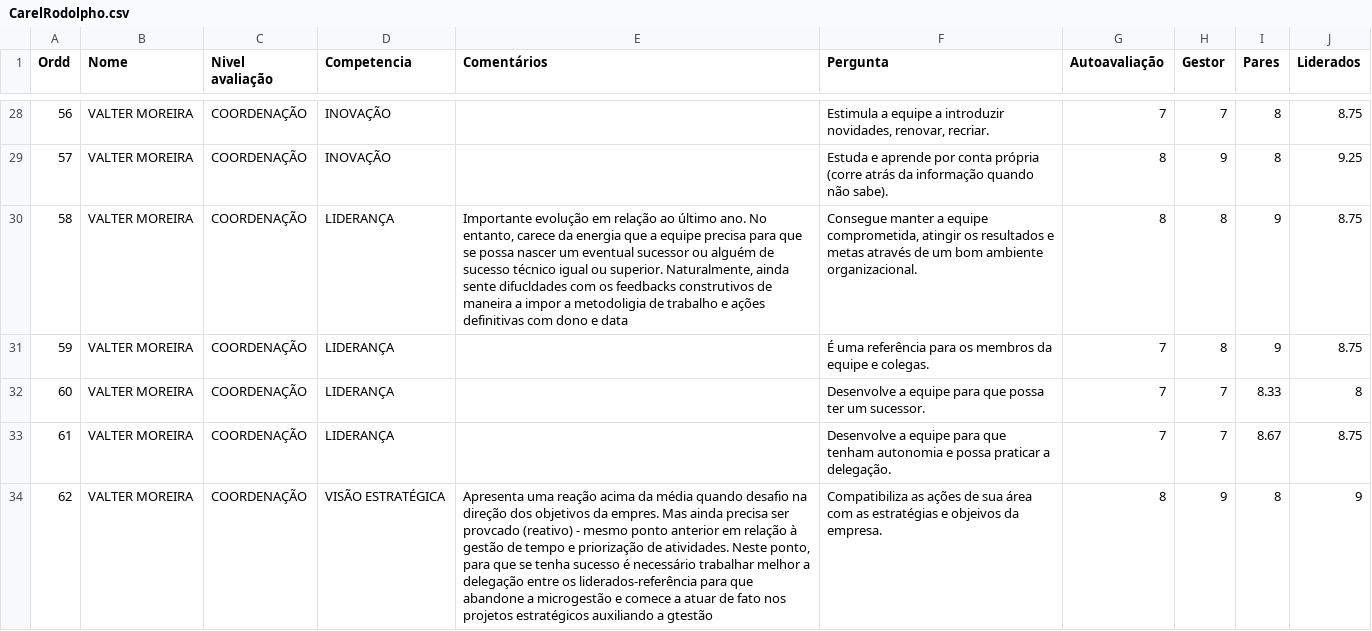
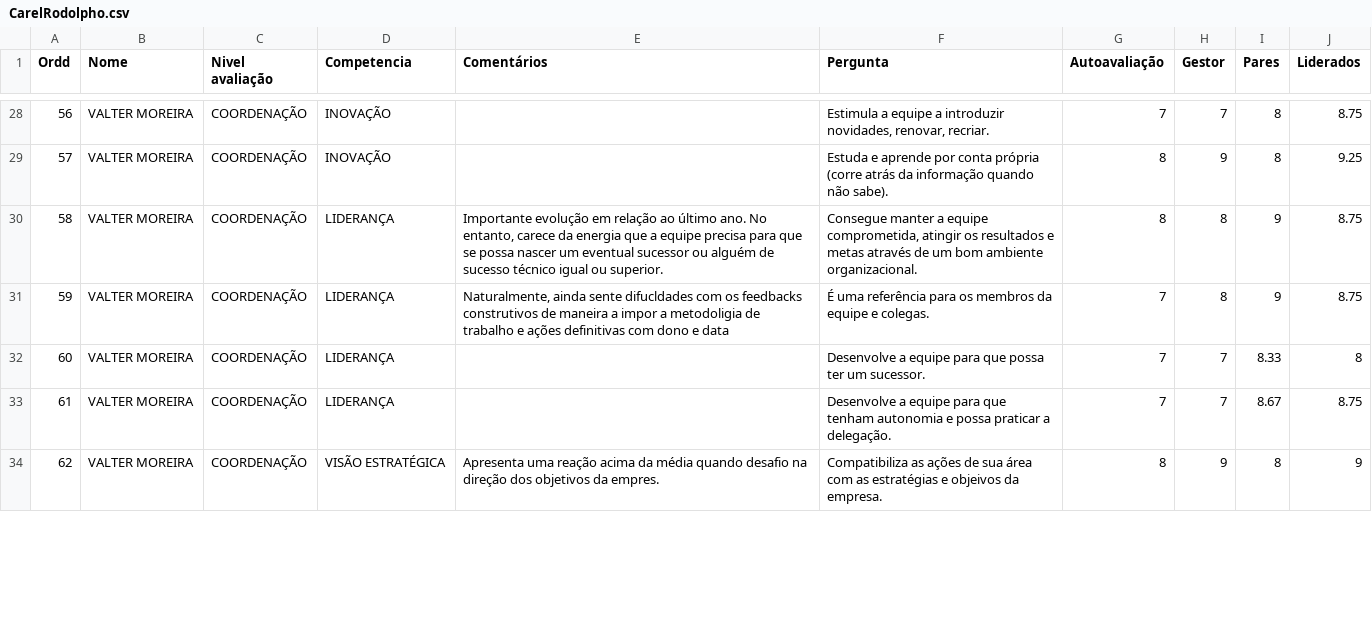
Before and after one commit to Danipag4/5-Carel-Rodolpho, a CSV file: CarelRodolpho.csv, drawn as a sheet; only a part is shown, gaps mark what is left out; the diff covers the shown part only.

```diff
--- a/CarelRodolpho.csv
+++ b/CarelRodolpho.csv
@@ -29,6 +29,6 @@ Ordd,Nome,Nivel avaliação,Competencia,Comentários,Pergunta,Autoavaliação,Ge
 57,VALTER MOREIRA,COORDENAÇÃO,INOVAÇÃO,,Estuda e aprende por conta própria (corre atrás da informação quando não sabe).,8,9,8,9.25
-58,VALTER MOREIRA,COORDENAÇÃO,LIDERANÇA,"Importante evolução em relação ao último ano. No entanto, carece da energia que a equipe precisa para que se possa nascer um eventual sucessor ou alguém de sucesso técnico igual ou superior. Naturalmente, ainda sente difucldades com os feedbacks construtivos de maneira a impor a metodoligia de trabalho e ações definitivas com dono e data","Consegue manter a equipe comprometida, atingir os resultados e metas através de um bom ambiente organizacional.",8,8,9,8.75
-59,VALTER MOREIRA,COORDENAÇÃO,LIDERANÇA,,É uma referência para os membros da equipe e colegas.,7,8,9,8.75
+58,VALTER MOREIRA,COORDENAÇÃO,LIDERANÇA,"Importante evolução em relação ao último ano. No entanto, carece da energia que a equipe precisa para que se possa nascer um eventual sucessor ou alguém de sucesso técnico igual ou superior.","Consegue manter a equipe comprometida, atingir os resultados e metas através de um bom ambiente organizacional.",8,8,9,8.75
+59,VALTER MOREIRA,COORDENAÇÃO,LIDERANÇA,"Naturalmente, ainda sente difucldades com os feedbacks construtivos de maneira a impor a metodoligia de trabalho e ações definitivas com dono e data",É uma referência para os membros da equipe e colegas.,7,8,9,8.75
 60,VALTER MOREIRA,COORDENAÇÃO,LIDERANÇA,,Desenvolve a equipe para que possa ter um sucessor.,7,7,8.33,8
 61,VALTER MOREIRA,COORDENAÇÃO,LIDERANÇA,,Desenvolve a equipe para que tenham autonomia e possa praticar a delegação.,7,7,8.67,8.75
-62,VALTER MOREIRA,COORDENAÇÃO,VISÃO ESTRATÉGICA,"Apresenta uma reação acima da média quando desafio na direção dos objetivos da empres. Mas ainda precisa ser provcado (reativo) - mesmo ponto anterior em relação à gestão de tempo e priorização de atividades. Neste ponto, para que se tenha sucesso é necessário trabalhar melhor a delegação entre os liderados-referência para que abandone a microgestão e comece a atuar de fato nos projetos estratégicos auxiliando a gtestão",Compatibiliza as ações de sua área com as estratégias e objeivos da empresa.,8,9,8,9
+62,VALTER MOREIRA,COORDENAÇÃO,VISÃO ESTRATÉGICA,Apresenta uma reação acima da média quando desafio na direção dos objetivos da empres.,Compatibiliza as ações de sua área com as estratégias e objeivos da empresa.,8,9,8,9
```
Also changed, not shown: 34 edited cells elsewhere in this file.
